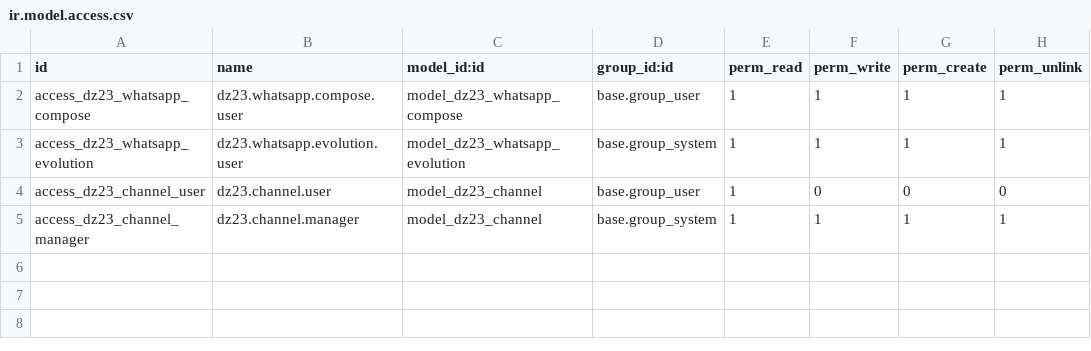
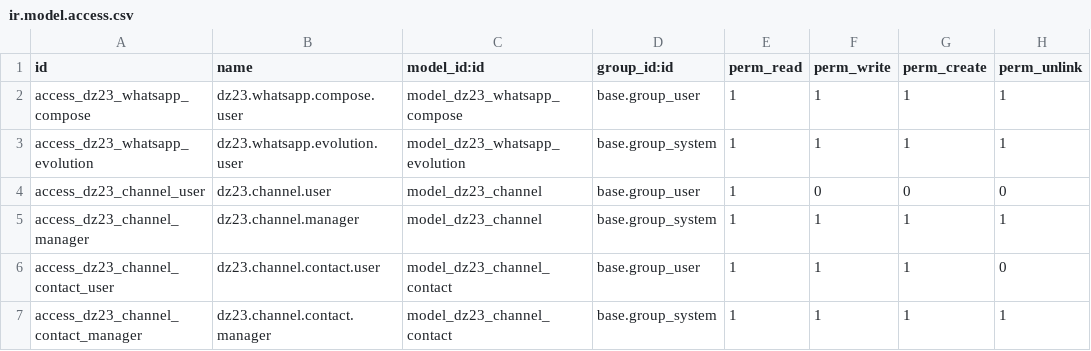
Before and after one commit to lmpradodz23-design/DZ23-CRM, a CSV file: addons_custom/dz23_whatsapp/security/ir.model.access.csv, drawn as a sheet; the diff names each change by its address in the sheet, - before the commit and + after, or states it on an @@ line.

```diff
--- a/addons_custom/dz23_whatsapp/security/ir.model.access.csv
+++ b/addons_custom/dz23_whatsapp/security/ir.model.access.csv
+row 6: access_dz23_channel_contact_user | dz23.channel.contact.user | model_dz23_channel_contact | base.group_user | 1 | 1 | 1 | 0
+row 7: access_dz23_channel_contact_manager | dz23.channel.contact.manager | model_dz23_channel_contact | base.group_system | 1 | 1 | 1 | 1
```
Also changed, not shown: 12 other files.
